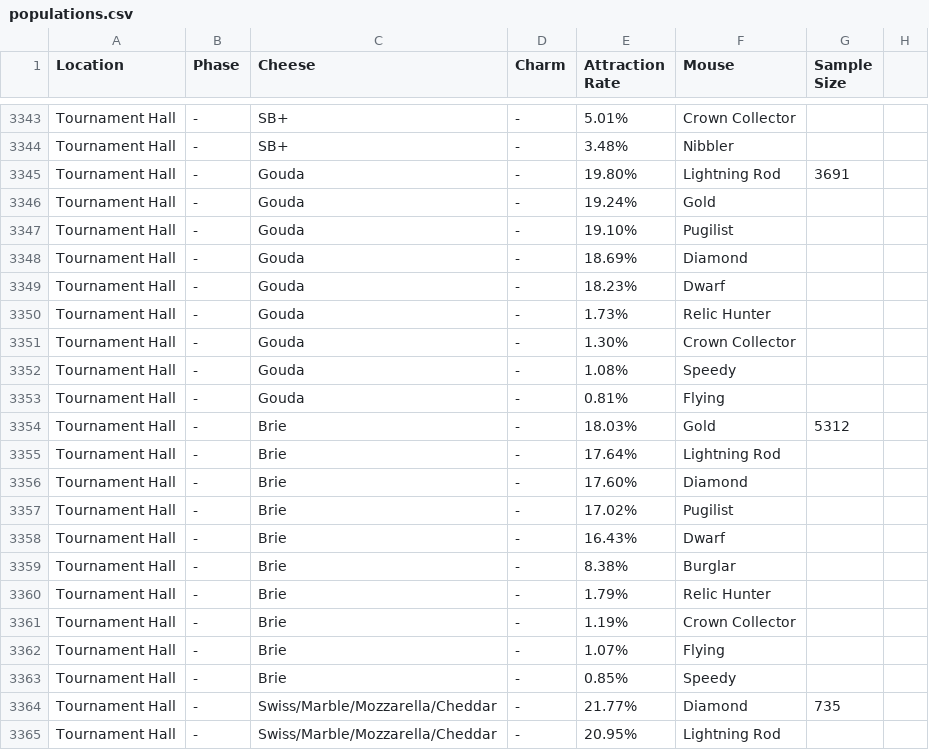
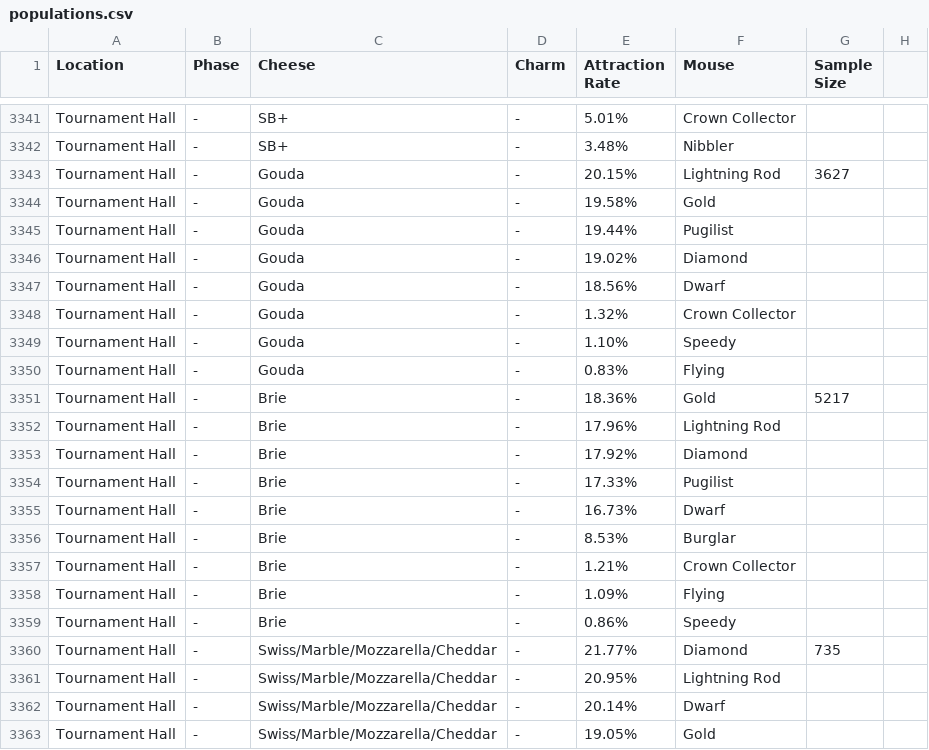
Before and after one commit to vakilkunal/MH-Tools, a CSV file: data/populations.csv, drawn as a sheet; only a part is shown, gaps mark what is left out; the shorter side is filled out with more unchanged rows; the diff covers the shown part only.

Commit message:
Cleaned up some populations
- Removed Burglar from Bazaar/Swiss
- Removed Relic Hunter since its location is dynamic

```diff
--- a/data/populations.csv
+++ b/data/populations.csv
@@ -3344,21 +3342,19 @@ Tournament Hall,-,SB+,-,5.01%,Crown Collector,
 Tournament Hall,-,SB+,-,3.48%,Nibbler,
-Tournament Hall,-,Gouda,-,19.80%,Lightning Rod,3691
-Tournament Hall,-,Gouda,-,19.24%,Gold,
-Tournament Hall,-,Gouda,-,19.10%,Pugilist,
-Tournament Hall,-,Gouda,-,18.69%,Diamond,
-Tournament Hall,-,Gouda,-,18.23%,Dwarf,
-Tournament Hall,-,Gouda,-,1.73%,Relic Hunter,
-Tournament Hall,-,Gouda,-,1.30%,Crown Collector,
-Tournament Hall,-,Gouda,-,1.08%,Speedy,
-Tournament Hall,-,Gouda,-,0.81%,Flying,
-Tournament Hall,-,Brie,-,18.03%,Gold,5312
-Tournament Hall,-,Brie,-,17.64%,Lightning Rod,
-Tournament Hall,-,Brie,-,17.60%,Diamond,
-Tournament Hall,-,Brie,-,17.02%,Pugilist,
-Tournament Hall,-,Brie,-,16.43%,Dwarf,
-Tournament Hall,-,Brie,-,8.38%,Burglar,
-Tournament Hall,-,Brie,-,1.79%,Relic Hunter,
-Tournament Hall,-,Brie,-,1.19%,Crown Collector,
-Tournament Hall,-,Brie,-,1.07%,Flying,
-Tournament Hall,-,Brie,-,0.85%,Speedy,
+Tournament Hall,-,Gouda,-,20.15%,Lightning Rod,3627
+Tournament Hall,-,Gouda,-,19.58%,Gold,
+Tournament Hall,-,Gouda,-,19.44%,Pugilist,
+Tournament Hall,-,Gouda,-,19.02%,Diamond,
+Tournament Hall,-,Gouda,-,18.56%,Dwarf,
+Tournament Hall,-,Gouda,-,1.32%,Crown Collector,
+Tournament Hall,-,Gouda,-,1.10%,Speedy,
+Tournament Hall,-,Gouda,-,0.83%,Flying,
+Tournament Hall,-,Brie,-,18.36%,Gold,5217
+Tournament Hall,-,Brie,-,17.96%,Lightning Rod,
+Tournament Hall,-,Brie,-,17.92%,Diamond,
+Tournament Hall,-,Brie,-,17.33%,Pugilist,
+Tournament Hall,-,Brie,-,16.73%,Dwarf,
+Tournament Hall,-,Brie,-,8.53%,Burglar,
+Tournament Hall,-,Brie,-,1.21%,Crown Collector,
+Tournament Hall,-,Brie,-,1.09%,Flying,
+Tournament Hall,-,Brie,-,0.86%,Speedy,
 Tournament Hall,-,Swiss/Marble/Mozzarella/Cheddar,-,21.77%,Diamond,735
```
Also changed, not shown: 3 removed rows and 35 edited cells elsewhere in this file.
